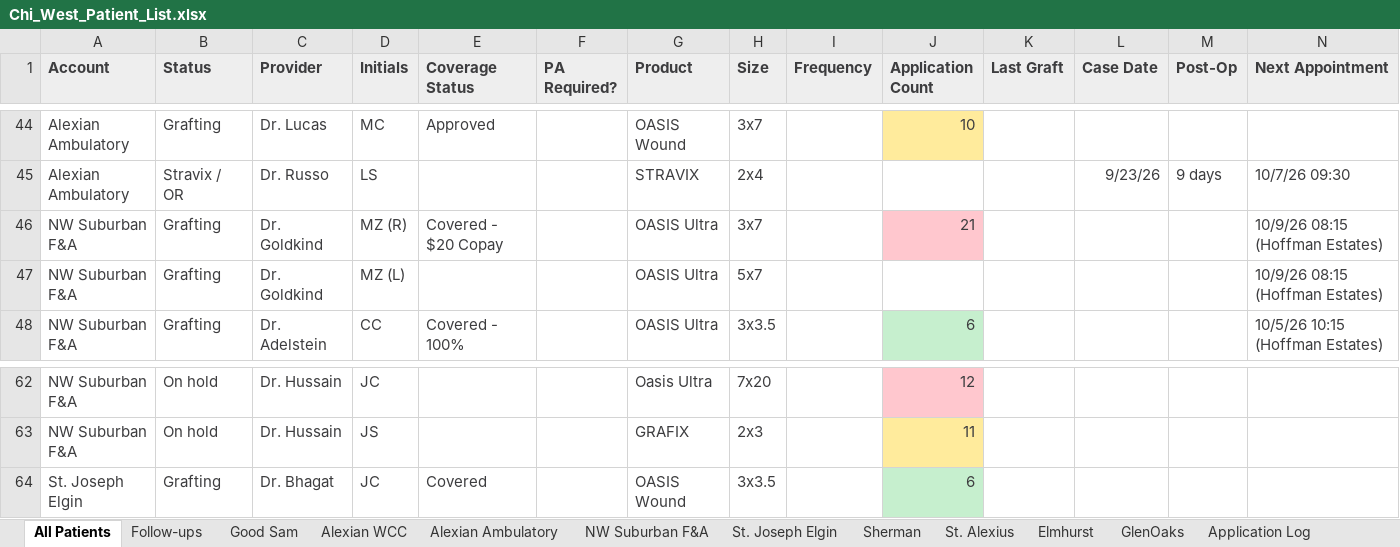
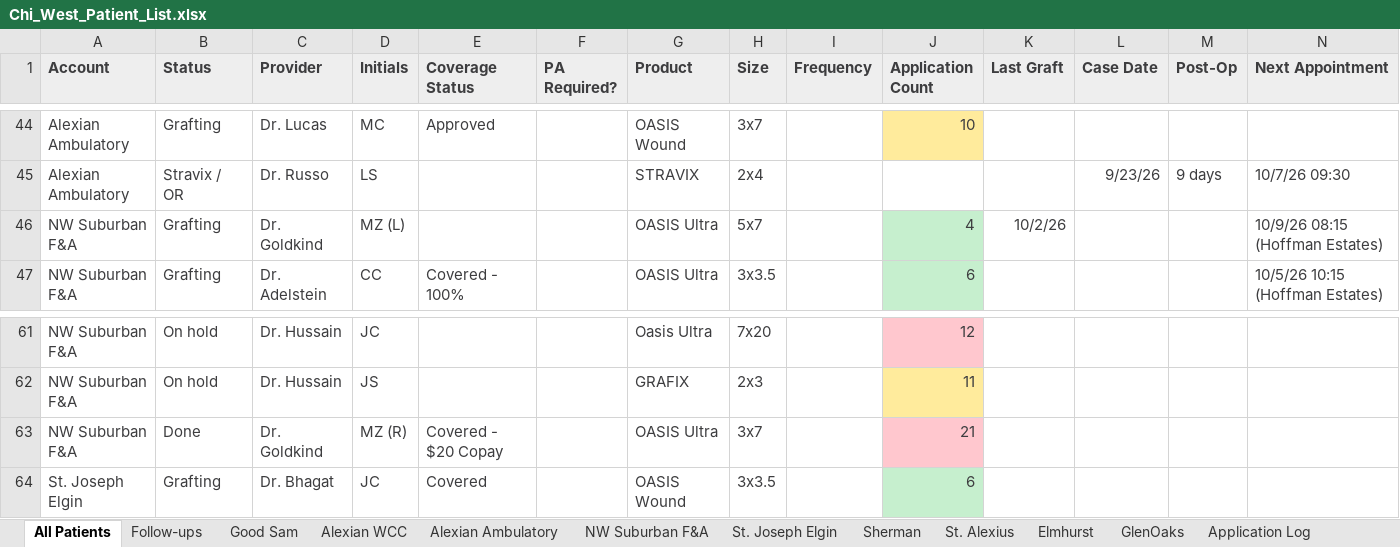
Before and after one commit to ajpeterson113/Graft-Tracker, an Excel workbook: Chi_West_Patient_List.xlsx, sheet All Patients, drawn as a sheet; only a part is shown, gaps mark what is left out; values as stored, in another font and other column widths than the file's, no borders; removed rows and columns are numbered as before the commit, all else as after; rows hold the shown columns only; the diff names each change by its address in the sheet, - before the commit and + after, or states it on an @@ line.

Commit message:
Patient list update

```diff
--- a/Chi_West_Patient_List.xlsx (sheet All Patients)
+++ b/Chi_West_Patient_List.xlsx (sheet All Patients)
-row 46: NW Suburban F&A | Grafting | Dr. Goldkind | MZ (R) | Covered - $20 Copay |  | OASIS Ultra | 3x7 |  | 21 |  |  |  | 10/9/26 08:15 (Hoffman Estates)
-J46 (Application Count): (empty)
+J46 (Application Count): 4
-J46 fill: none
+J46 fill: #C6EFCE
-K46 (Last Graft): (empty)
+K46 (Last Graft): 10/2/26
+row 63: NW Suburban F&A | Done | Dr. Goldkind | MZ (R) | Covered - $20 Copay |  | OASIS Ultra | 3x7 |  | 21
```
Also changed, not shown: sheet NW Suburban F&A, sheet Application Log, sheet Follow-ups.
